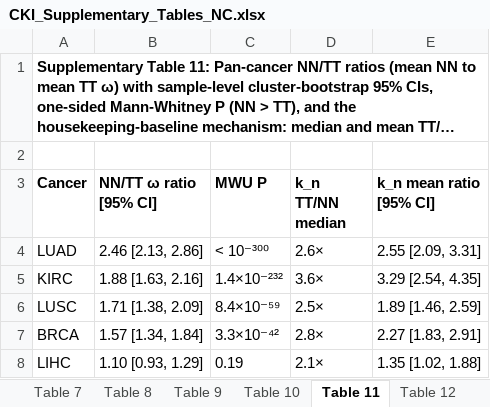
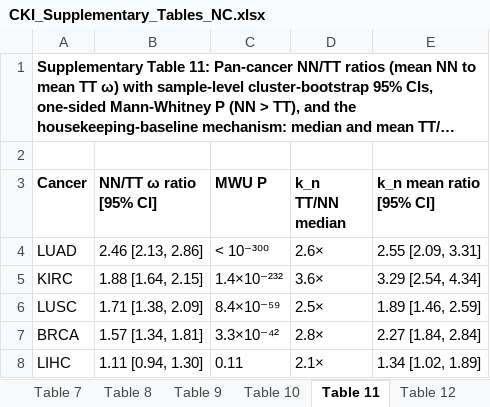
Before and after one commit to zhanglknt/CKI-cell-type-identification, an Excel workbook: _tmp_archive/v49_build_workdir_cleanup/CKI_Supplementary_Tables_NC.xlsx, sheet Table 11, drawn as a sheet; long unchanged cells end in …; values as stored, in another font and other column widths than the file's, no borders; the diff names each change by its address in the sheet, - before the commit and + after, or states it on an @@ line.

```diff
--- a/_tmp_archive/v49_build_workdir_cleanup/CKI_Supplementary_Tables_NC.xlsx (sheet Table 11)
+++ b/_tmp_archive/v49_build_workdir_cleanup/CKI_Supplementary_Tables_NC.xlsx (sheet Table 11)
-B5 (NN/TT ω ratio [95% CI]): 1.88 [1.63, 2.16]
+B5 (NN/TT ω ratio [95% CI]): 1.88 [1.64, 2.15]
-E5 (k_n mean ratio [95% CI]): 3.29 [2.54, 4.35]
+E5 (k_n mean ratio [95% CI]): 3.29 [2.54, 4.34]
-B7 (NN/TT ω ratio [95% CI]): 1.57 [1.34, 1.84]
+B7 (NN/TT ω ratio [95% CI]): 1.57 [1.34, 1.81]
-E7 (k_n mean ratio [95% CI]): 2.27 [1.83, 2.91]
+E7 (k_n mean ratio [95% CI]): 2.27 [1.84, 2.84]
-B8 (NN/TT ω ratio [95% CI]): 1.10 [0.93, 1.29]
+B8 (NN/TT ω ratio [95% CI]): 1.11 [0.94, 1.30]
-C8 (MWU P): 0.19
+C8 (MWU P): 0.11
-E8 (k_n mean ratio [95% CI]): 1.35 [1.02, 1.88]
+E8 (k_n mean ratio [95% CI]): 1.34 [1.02, 1.89]
```
Also changed, not shown: sheet Table 14, sheet Table 5, _tmp_archive/v49_build_workdir_cleanup/CKI_Tables_NC.xlsx, results/CKI_Supplementary_Tables_NC.xlsx, 42 other files.
